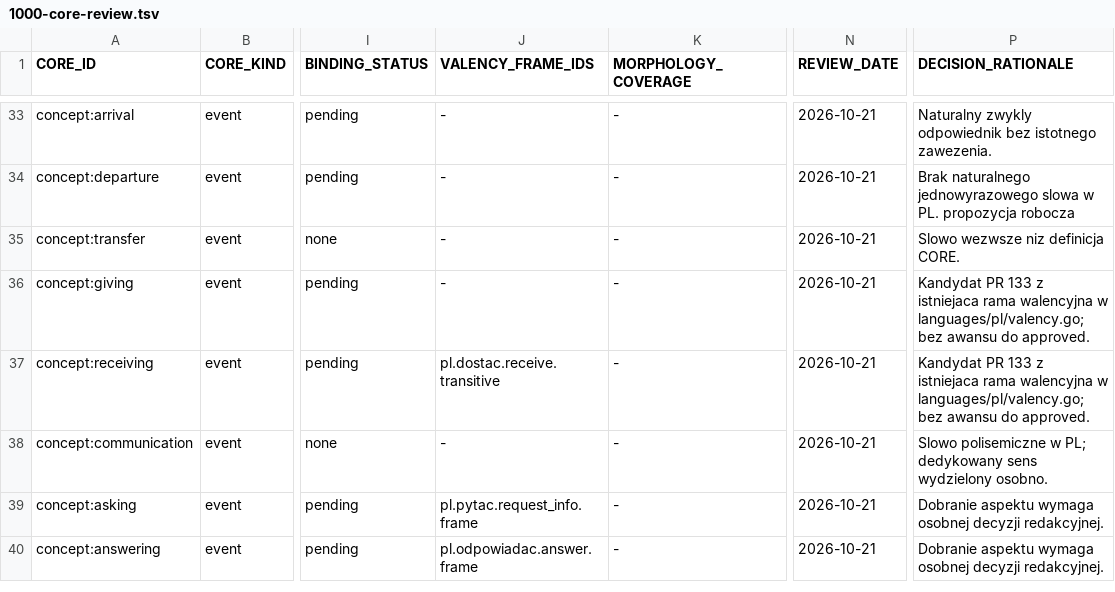
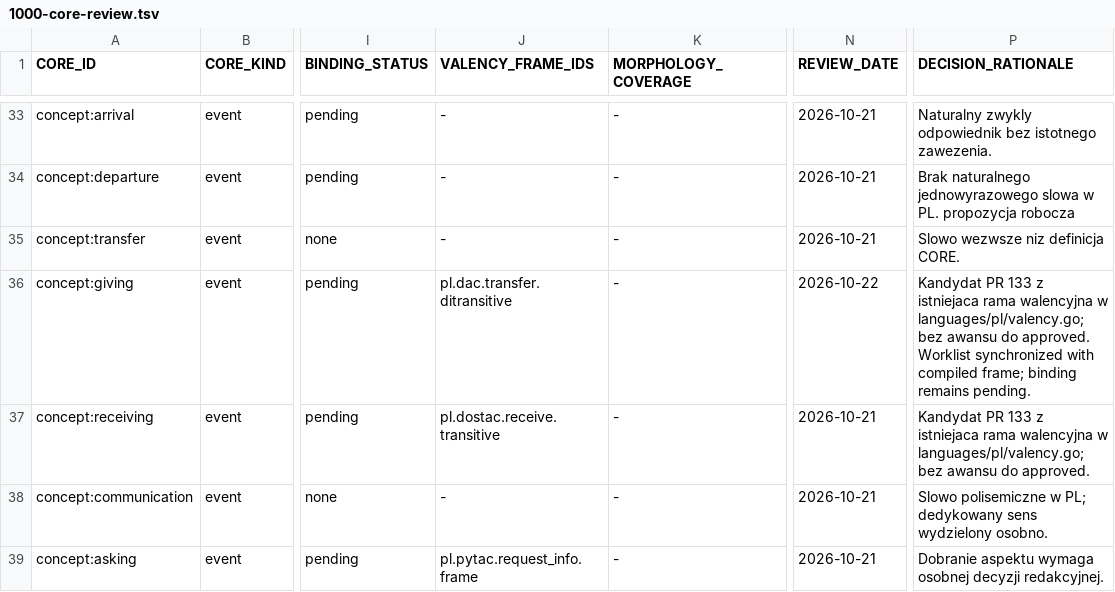
Before and after one commit to clickbytes/golingua, a TSV file: data/pl/1000-core-review.tsv, drawn as a sheet; only a part is shown, gaps mark what is left out; the shorter side is filled out with more unchanged rows; the diff covers the shown part only; the diff names each change by its address in the sheet, - before the commit and + after, or states it on an @@ line.

```diff
--- a/data/pl/1000-core-review.tsv
+++ b/data/pl/1000-core-review.tsv
-J36 (VALENCY_FRAME_IDS): -
+J36 (VALENCY_FRAME_IDS): pl.dac.transfer.ditransitive
-N36 (REVIEW_DATE): 2026-10-21
+N36 (REVIEW_DATE): 2026-10-22
-P36 (DECISION_RATIONALE): …do approved.
+P36 (DECISION_RATIONALE): …do approved. Worklist synchronized with compiled frame; binding remains pending.
```
Also changed, not shown: 20 edited cells elsewhere in this file, 13 other files.
